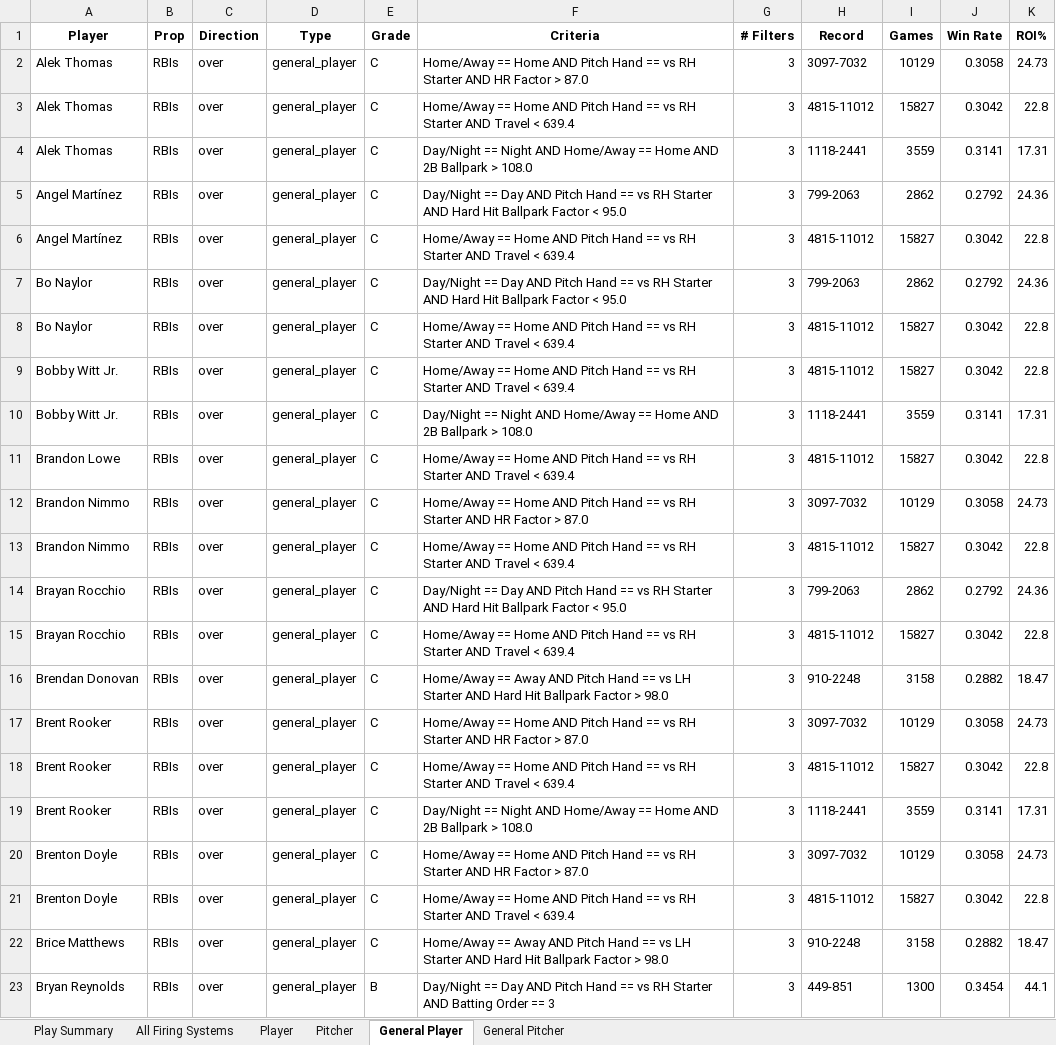
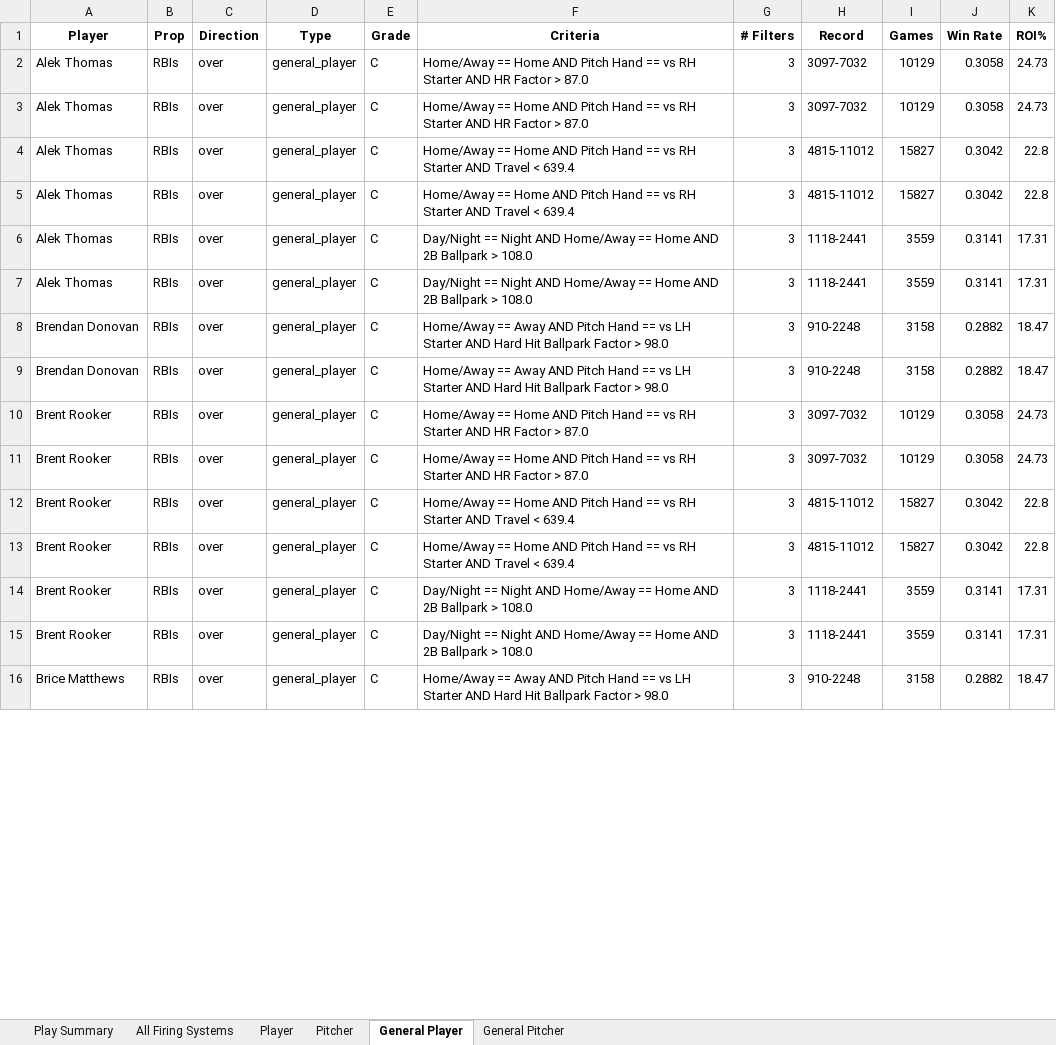
Before and after one commit to 2alexjohnson2-hub/itlb-card, an Excel workbook: daily_systems.xlsx, sheet General Player, drawn as a sheet; only a part is shown; values as stored, in another font and other column widths than the file's, no borders; removed rows and columns are numbered as before the commit, all else as after; the diff covers the shown part only; the diff names each change by its address in the sheet, - before the commit and + after, or states it on an @@ line.

```diff
--- a/daily_systems.xlsx (sheet General Player)
+++ b/daily_systems.xlsx (sheet General Player)
+row 3: Alek Thomas | RBIs | over | general_player | C | Home/Away == Home AND Pitch Hand == vs RH Starter AND HR Factor > 87.0 | 3 | 3097-7032 | 10129 | 0.3058 | 24.73
+row 4: Alek Thomas | RBIs | over | general_player | C | Home/Away == Home AND Pitch Hand == vs RH Starter AND Travel < 639.4 | 3 | 4815-11012 | 15827 | 0.3042 | 22.8
-row 5: Angel Martínez | RBIs | over | general_player | C | Day/Night == Day AND Pitch Hand == vs RH Starter AND Hard Hit Ballpark Factor < 95.0 | 3 | 799-2063 | 2862 | 0.2792 | 24.36
-row 6: Angel Martínez | RBIs | over | general_player | C | Home/Away == Home AND Pitch Hand == vs RH Starter AND Travel < 639.4 | 3 | 4815-11012 | 15827 | 0.3042 | 22.8
-row 7: Bo Naylor | RBIs | over | general_player | C | Day/Night == Day AND Pitch Hand == vs RH Starter AND Hard Hit Ballpark Factor < 95.0 | 3 | 799-2063 | 2862 | 0.2792 | 24.36
-row 8: Bo Naylor | RBIs | over | general_player | C | Home/Away == Home AND Pitch Hand == vs RH Starter AND Travel < 639.4 | 3 | 4815-11012 | 15827 | 0.3042 | 22.8
-row 9: Bobby Witt Jr. | RBIs | over | general_player | C | Home/Away == Home AND Pitch Hand == vs RH Starter AND Travel < 639.4 | 3 | 4815-11012 | 15827 | 0.3042 | 22.8
-A7 (Player): Bobby Witt Jr.
+A7 (Player): Alek Thomas
-A8 (Player): Brandon Lowe
+A8 (Player): Brendan Donovan
-F8 (Criteria): Home/Away == Home AND Pitch Hand == vs RH Starter AND Travel < 639.4
+F8 (Criteria): Home/Away == Away AND Pitch Hand == vs LH Starter AND Hard Hit Ballpark Factor > 98.0
-H8 (Record): 4815-11012
+H8 (Record): 910-2248
-I8 (Games): 15827
+I8 (Games): 3158
-J8 (Win Rate): 0.3042
+J8 (Win Rate): 0.2882
-K8 (ROI%): 22.8
+K8 (ROI%): 18.47
-row 12: Brandon Nimmo | RBIs | over | general_player | C | Home/Away == Home AND Pitch Hand == vs RH Starter AND HR Factor > 87.0 | 3 | 3097-7032 | 10129 | 0.3058 | 24.73
-row 13: Brandon Nimmo | RBIs | over | general_player | C | Home/Away == Home AND Pitch Hand == vs RH Starter AND Travel < 639.4 | 3 | 4815-11012 | 15827 | 0.3042 | 22.8
-row 14: Brayan Rocchio | RBIs | over | general_player | C | Day/Night == Day AND Pitch Hand == vs RH Starter AND Hard Hit Ballpark Factor < 95.0 | 3 | 799-2063 | 2862 | 0.2792 | 24.36
-row 15: Brayan Rocchio | RBIs | over | general_player | C | Home/Away == Home AND Pitch Hand == vs RH Starter AND Travel < 639.4 | 3 | 4815-11012 | 15827 | 0.3042 | 22.8
+row 11: Brent Rooker | RBIs | over | general_player | C | Home/Away == Home AND Pitch Hand == vs RH Starter AND HR Factor > 87.0 | 3 | 3097-7032 | 10129 | 0.3058 | 24.73
+row 12: Brent Rooker | RBIs | over | general_player | C | Home/Away == Home AND Pitch Hand == vs RH Starter AND Travel < 639.4 | 3 | 4815-11012 | 15827 | 0.3042 | 22.8
-row 20: Brenton Doyle | RBIs | over | general_player | C | Home/Away == Home AND Pitch Hand == vs RH Starter AND HR Factor > 87.0 | 3 | 3097-7032 | 10129 | 0.3058 | 24.73
-A15 (Player): Brenton Doyle
+A15 (Player): Brent Rooker
-F15 (Criteria): Home/Away == Home AND Pitch Hand == vs RH Starter AND Travel < 639.4
+F15 (Criteria): Day/Night == Night AND Home/Away == Home AND 2B Ballpark > 108.0
-H15 (Record): 4815-11012
+H15 (Record): 1118-2441
-I15 (Games): 15827
+I15 (Games): 3559
-J15 (Win Rate): 0.3042
+J15 (Win Rate): 0.3141
-K15 (ROI%): 22.8
+K15 (ROI%): 17.31
-row 23: Bryan Reynolds | RBIs | over | general_player | B | Day/Night == Day AND Pitch Hand == vs RH Starter AND Batting Order == 3 | 3 | 449-851 | 1300 | 0.3454 | 44.1
```
Also changed, not shown: 59 added rows, 67 removed rows and 119 edited cells elsewhere in this sheet, sheet All Firing Systems, sheet Player, sheet General Pitcher, sheet Play Summary, sheet Pitcher.
